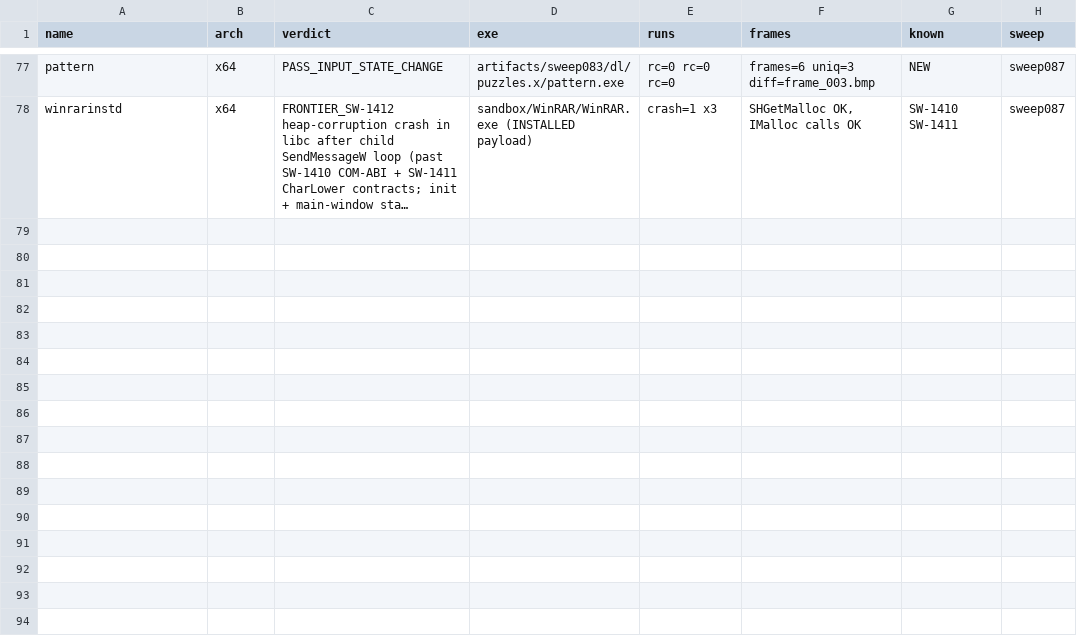
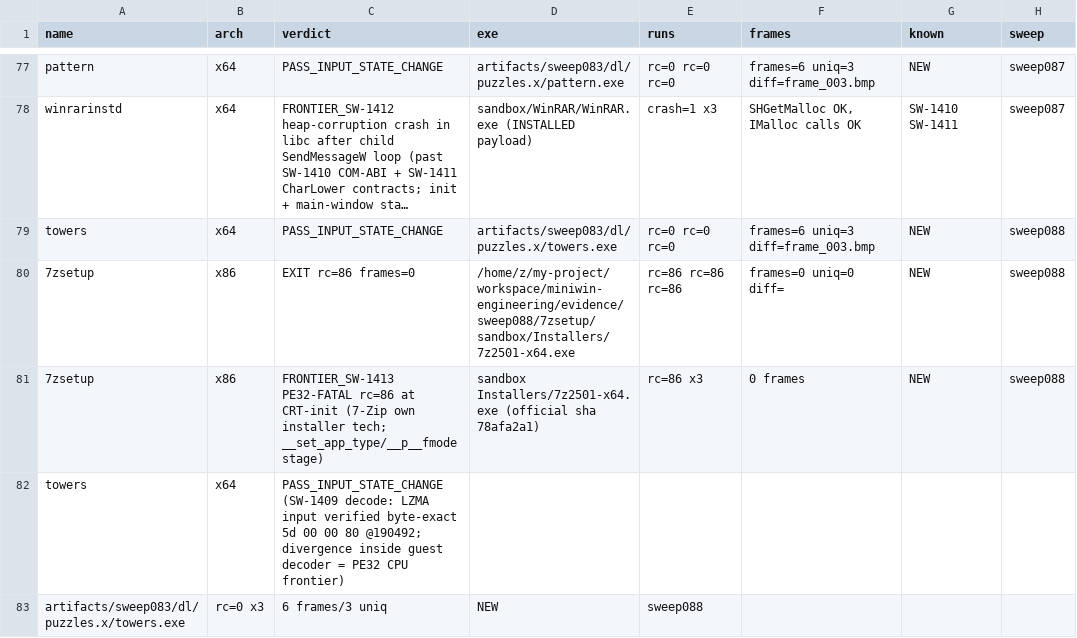
Before and after one commit to Sh-TB/miniwin-engineering, a TSV file: plugins/status.tsv, drawn as a sheet; only a part is shown, gaps mark what is left out; long unchanged cells end in …; the diff names each change by its address in the sheet, - before the commit and + after, or states it on an @@ line.

Commit message:
SWEEP-088: third installer tech + LZMA decode refinement — SW-1409 decode: ReadFile(fd=5,16384)@190492 delivered BYTE-EXACT NSIS solid-LZMA stream (5d 00 00 80 = props 0x5D + 8MB dict matching GlobalAlloc(0x800000)); trailer probe at 6951149 + temp-stage + self-reopen all correct; frontier = divergence INSIDE guest LZMA decoder execution (PE32 CPU emulation plane, not file plane). NEW program 7zsetup (official 7-Zip 25.01 x64 installer sha 78afa2a1, 7-Zip own installer tech) = FRONTIER_SW-1413 PE32-FATAL rc=86 during CRT init (__set_app_type/__p__fmode stage); NEW game towers = PASS_INPUT_STATE_CHANGE first contact (rc=0 x3, 6 frames/3 uniq); corpus 21/21 x3; G1 12/12; no force-push

```diff
--- a/plugins/status.tsv
+++ b/plugins/status.tsv
+row 79: towers | x64 | PASS_INPUT_STATE_CHANGE | artifacts/sweep083/dl/puzzles.x/towers.exe | rc=0 rc=0 rc=0 | frames=6 uniq=3 diff=frame_003.bmp | NEW | sweep088
+row 80: 7zsetup | x86 | EXIT rc=86 frames=0 | /home/z/my-project/workspace/miniwin-engineering/evidence/sweep088/7zsetup/sandbox/Installers/7z2501-x64.exe | rc=86 rc=86 rc=86 | frames=0 uniq=0 diff= | NEW | sweep088
+row 81: 7zsetup | x86 | FRONTIER_SW-1413 PE32-FATAL rc=86 at CRT-init (7-Zip own installer tech; __set_app_type/__p__fmode stage) | sandbox Installers/7z2501-x64.exe (official sha 78afa2a1) | rc=86 x3 | 0 frames | NEW | sweep088
+row 82: towers | x64 | PASS_INPUT_STATE_CHANGE (SW-1409 decode: LZMA input verified byte-exact 5d 00 00 80 @190492; divergence inside guest decoder = PE32 CPU frontier)
+row 83: artifacts/sweep083/dl/puzzles.x/towers.exe | rc=0 x3 | 6 frames/3 uniq | NEW | sweep088
```
Also changed, not shown: 19 other files.
